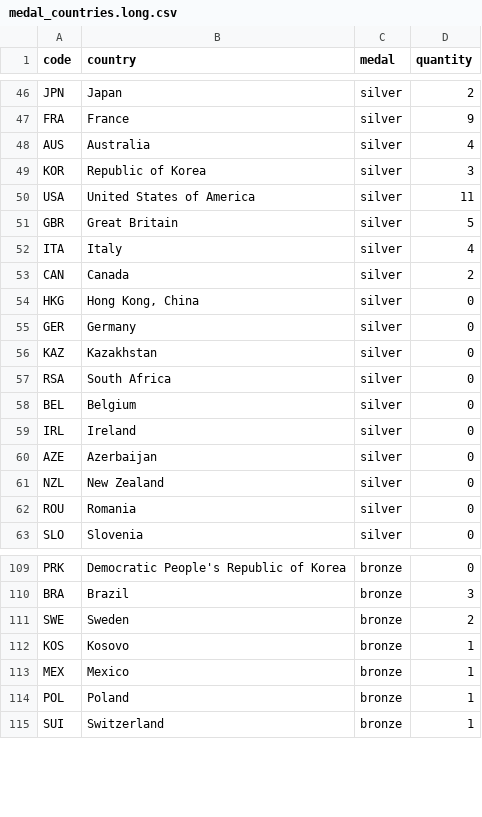
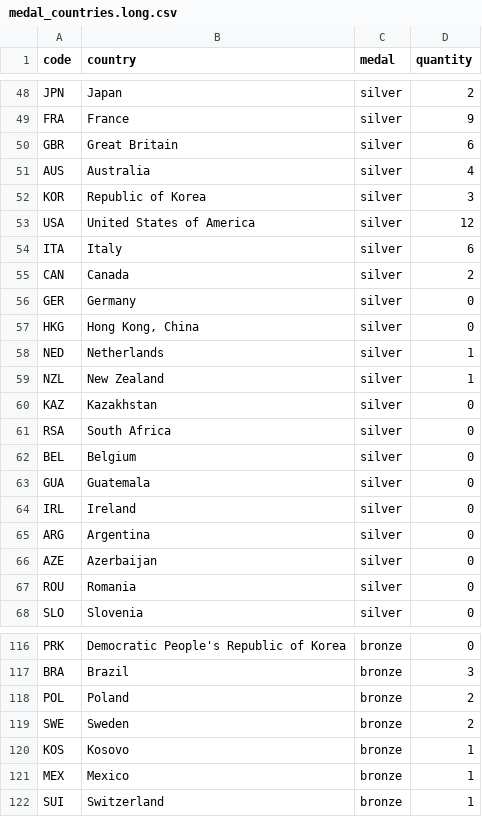
Before and after one commit to taniki/paris2024-data, a CSV file: datasets/medal_countries.long.csv, drawn as a sheet; only a part is shown, gaps mark what is left out; the diff covers the shown part only.

```diff
--- a/datasets/medal_countries.long.csv
+++ b/datasets/medal_countries.long.csv
@@ -47,10 +49,12 @@ JPN,Japan,silver,2
 FRA,France,silver,9
+GBR,Great Britain,silver,6
 AUS,Australia,silver,4
 KOR,Republic of Korea,silver,3
-USA,United States of America,silver,11
-GBR,Great Britain,silver,5
-ITA,Italy,silver,4
+USA,United States of America,silver,12
+ITA,Italy,silver,6
 CAN,Canada,silver,2
+GER,Germany,silver,0
 HKG,"Hong Kong, China",silver,0
-GER,Germany,silver,0
+NED,Netherlands,silver,1
+NZL,New Zealand,silver,1
 KAZ,Kazakhstan,silver,0
@@ -58,5 +62,6 @@ RSA,South Africa,silver,0
 BEL,Belgium,silver,0
+GUA,Guatemala,silver,0
 IRL,Ireland,silver,0
+ARG,Argentina,silver,0
 AZE,Azerbaijan,silver,0
-NZL,New Zealand,silver,0
 ROU,Romania,silver,0
@@ -110,2 +117,3 @@ PRK,Democratic People's Republic of Korea,bronze,0
 BRA,Brazil,bronze,3
+POL,Poland,bronze,2
 SWE,Sweden,bronze,2
@@ -113,3 +121,2 @@ KOS,Kosovo,bronze,1
 MEX,Mexico,bronze,1
-POL,Poland,bronze,1
 SUI,Switzerland,bronze,1
```
Also changed, not shown: 6 added rows, 2 removed rows, 7 moved rows and 5 edited cells elsewhere in this file, datasets/medal_countries.wide.csv.
